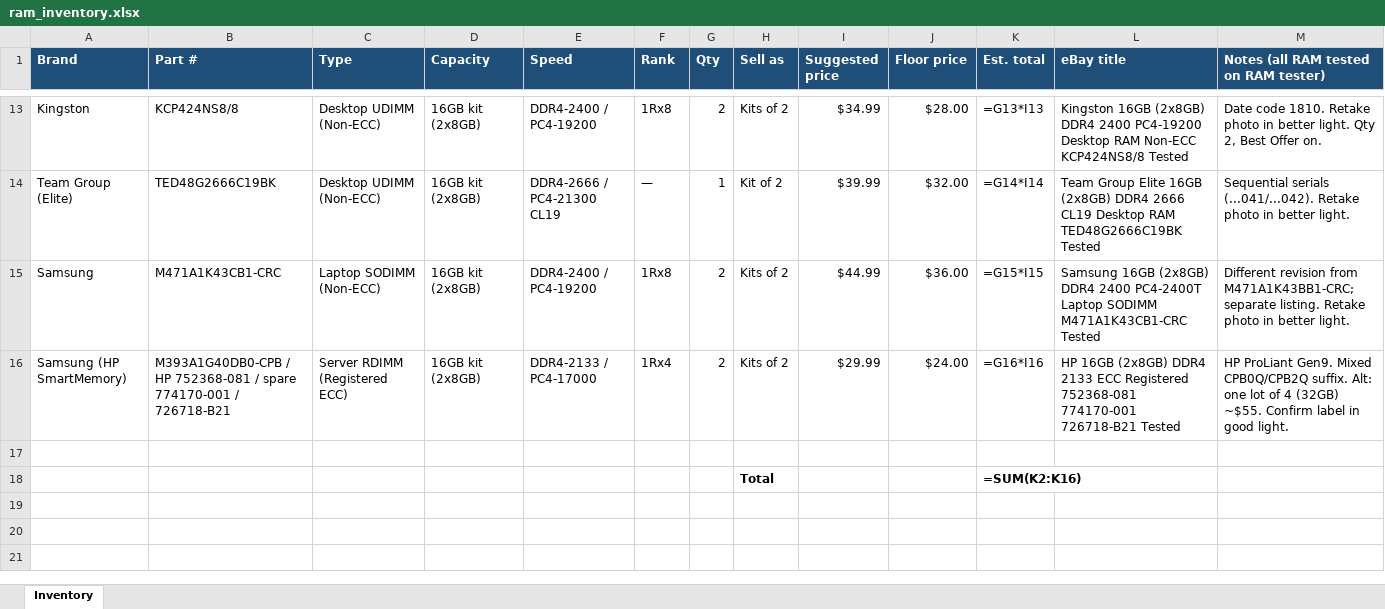
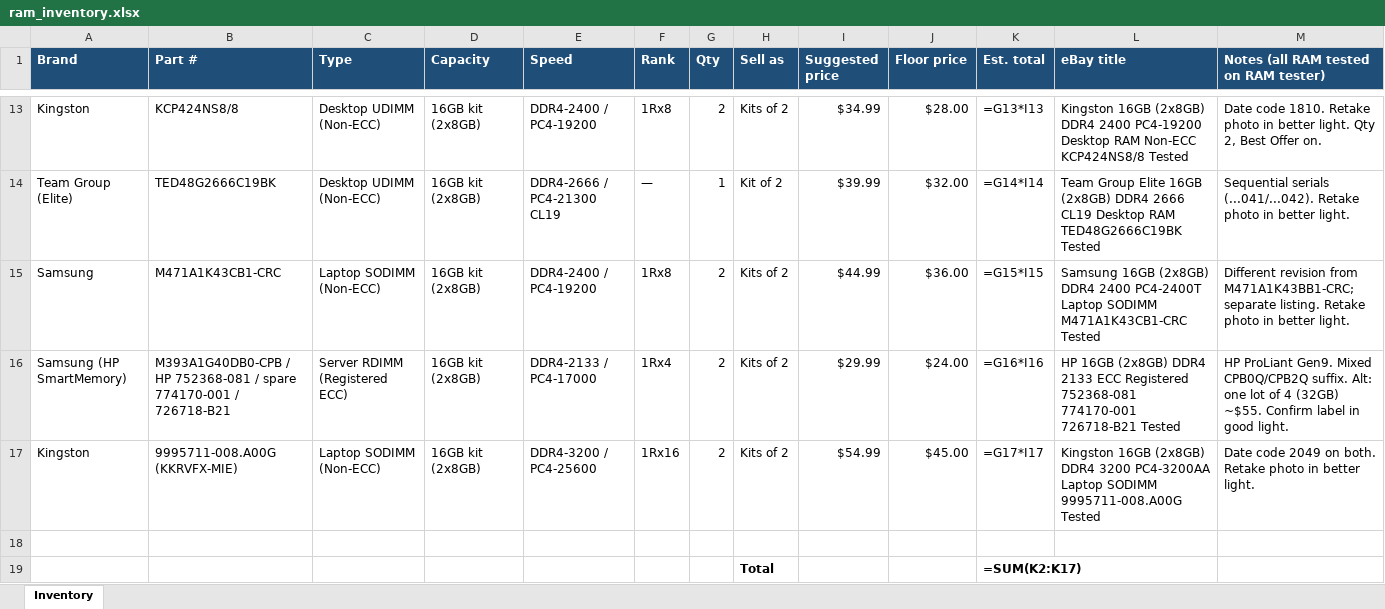
Before and after one commit to bgallaher-lgtm/Claude, an Excel workbook: ram_inventory.xlsx, sheet Inventory, drawn as a sheet; only a part is shown, gaps mark what is left out; values as stored, in another font and other column widths than the file's, no borders; formulas without a stored value are shown as written; addresses are those after the commit; the diff names each change by its address in the sheet, - before the commit and + after, or states it on an @@ line.

```diff
--- a/ram_inventory.xlsx (sheet Inventory)
+++ b/ram_inventory.xlsx (sheet Inventory)
+row 17: Kingston | 9995711-008.A00G (KKRVFX-MIE) | Laptop SODIMM (Non-ECC) | 16GB kit (2x8GB) | DDR4-3200 / PC4-25600 | 1Rx16 | 2 | Kits of 2 | $54.99 | $45.00 | =G17*I17 | Kingston 16GB (2x8GB) DDR4 3200 PC4-3200AA Laptop SODIMM 9995711-008.A00G Tested | Date code 2049 on both. Retake photo in better light.
-K19 (Est. total): =SUM(K2:K16)
+K19 (Est. total): =SUM(K2:K17)
```
